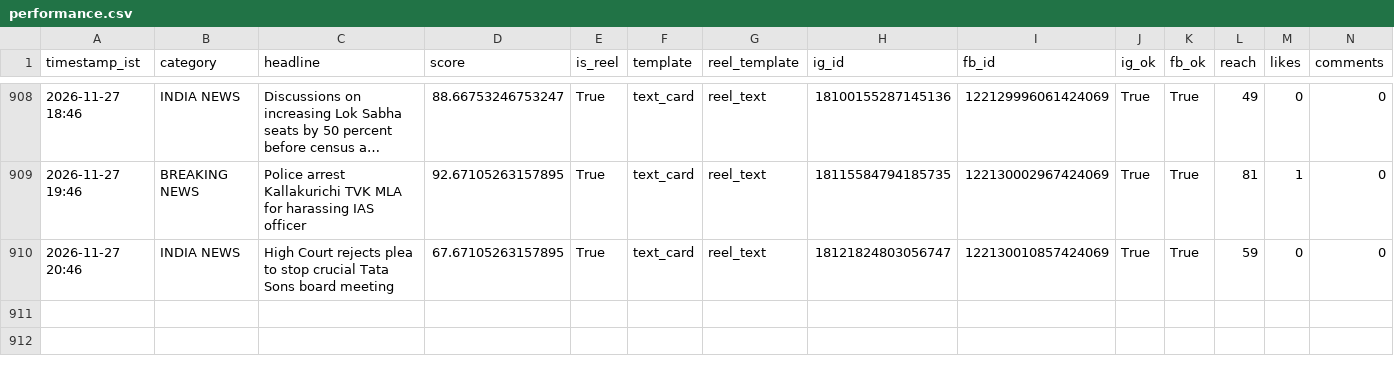
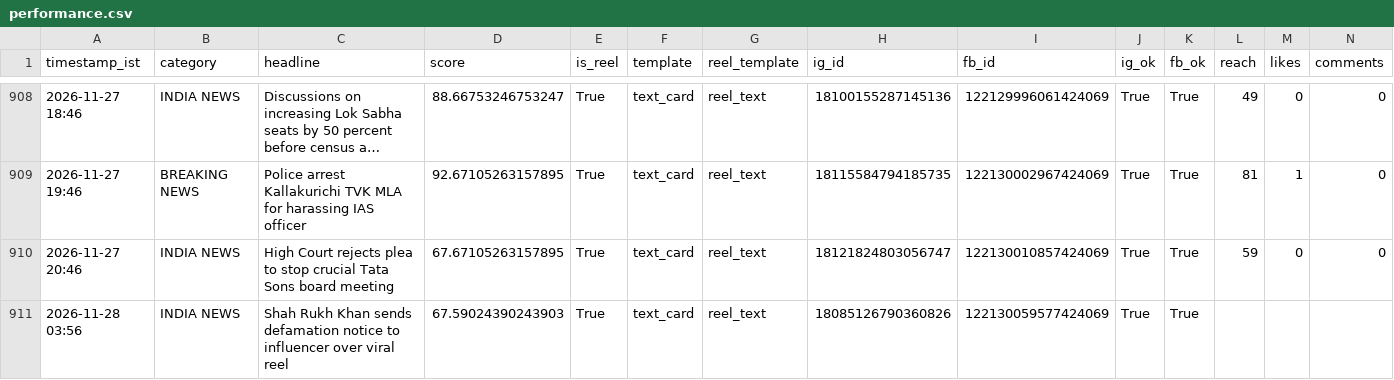
Before and after one commit to araviaravind333-sketch/Aravind24new, a CSV file: data/performance.csv, drawn as a sheet; only a part is shown, gaps mark what is left out; long unchanged cells end in …; rows hold the shown columns only; the diff names each change by its address in the sheet, - before the commit and + after, or states it on an @@ line.

```diff
--- a/data/performance.csv
+++ b/data/performance.csv
+row 911: 2026-11-28 03:56 | INDIA NEWS | Shah Rukh Khan sends defamation notice to influencer over viral reel | 67.59024390243903 | True | text_card | reel_text | 18085126790360826 | 122130059577424069 | True | True
```
Also changed, not shown: 2 other files.
